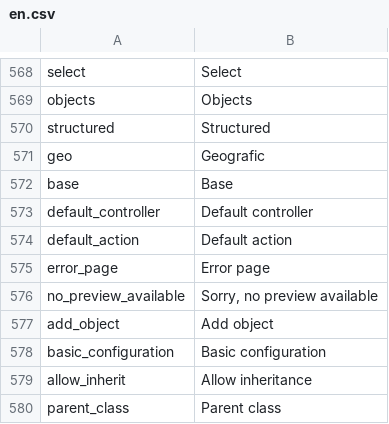
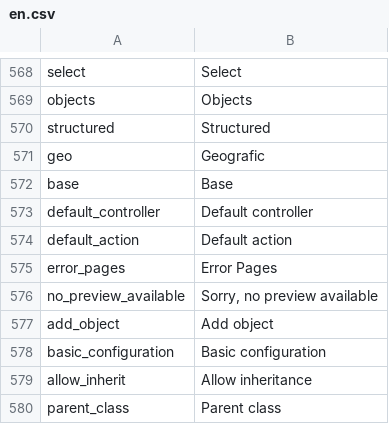
Before and after one commit to pimcore/pimcore, a CSV file: pimcore/config/texts/en.csv, drawn as a sheet; only a part is shown, gaps mark what is left out.

Commit message:
PIMCORE-1045 - Error page for sub-sites
git-svn-id: http://www.pimcore.org/svn/pimcore/private/core/trunk@1192 1f8fe7d8-47f0-464c-8d0a-336f4953ab05

```diff
--- a/pimcore/config/texts/en.csv
+++ b/pimcore/config/texts/en.csv
@@ -574,3 +574,3 @@
 "default_action","Default action"
-"error_page","Error page"
+"error_pages","Error Pages"
 "no_preview_available","Sorry, no preview available"
```
Also changed, not shown: 10 other files.
